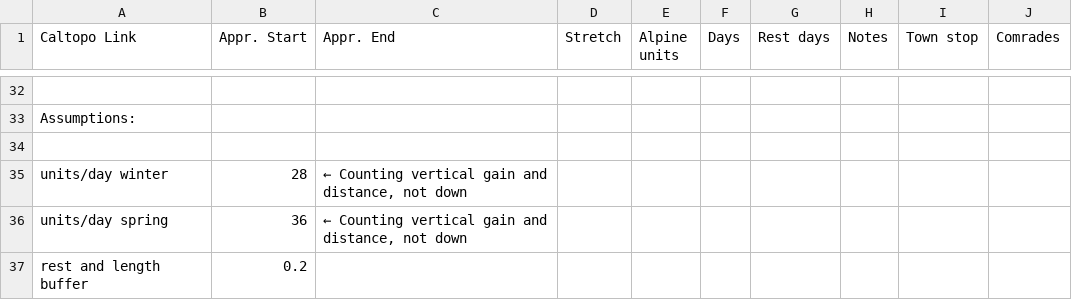
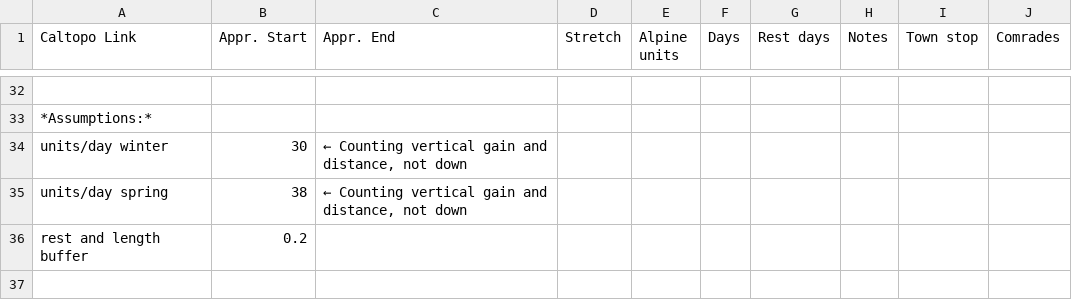
Before and after one commit to skitraverse/skitraverse.github.io, a CSV file: content/ski-traverse-planning.csv, drawn as a sheet; only a part is shown, gaps mark what is left out; removed rows and columns are numbered as before the commit, all else as after; the diff covers the shown part only; the diff names each change by its address in the sheet, - before the commit and + after, or states it on an @@ line.

```diff
--- a/content/ski-traverse-planning.csv
+++ b/content/ski-traverse-planning.csv
-A33 (Caltopo Link): Assumptions:
+A33 (Caltopo Link): *Assumptions:*
-row 34: (empty)
-B34 (Appr. Start): 28
+B34 (Appr. Start): 30
-B35 (Appr. Start): 36
+B35 (Appr. Start): 38
```
Also changed, not shown: 2 added rows, 2 removed rows and 63 edited cells elsewhere in this file, content/gear-list.csv, 15 other files.
